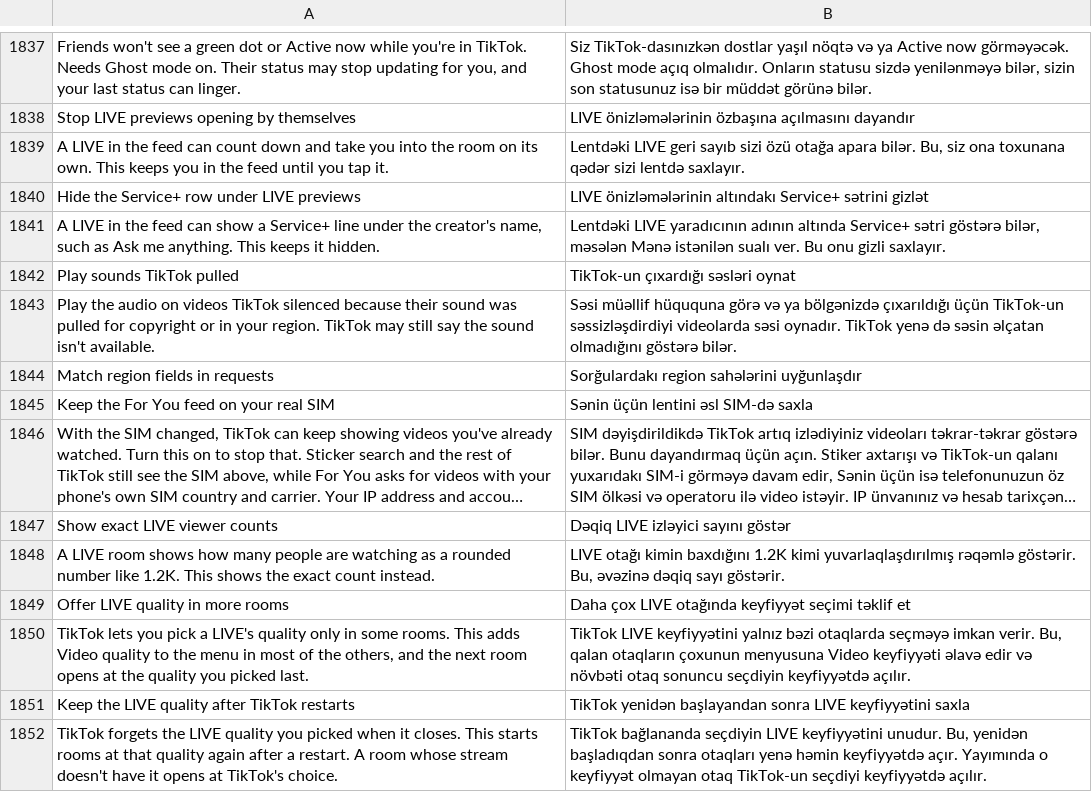
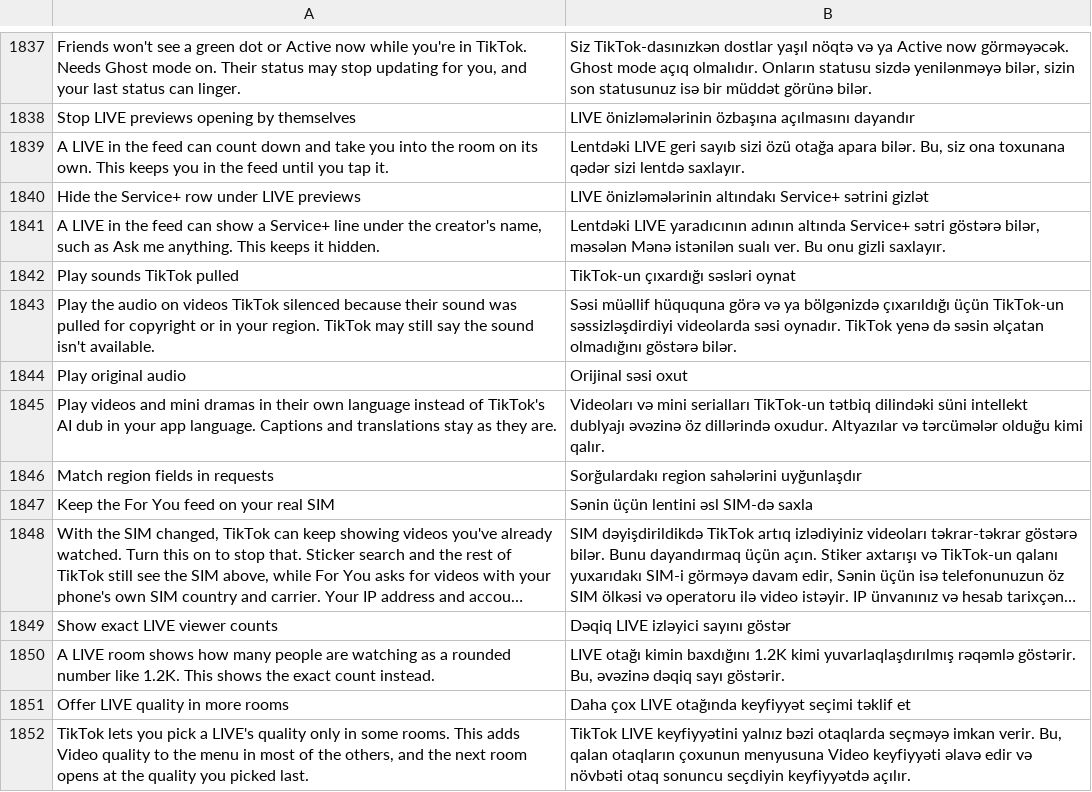
Before and after one commit to SysAdminDoc/HushFeed, a TSV file: extensions/tiktok/src/main/l10n/az.tsv, drawn as a sheet; only a part is shown, gaps mark what is left out; the shorter side is filled out with more unchanged rows; long unchanged cells end in …; the diff names each change by its address in the sheet, - before the commit and + after, or states it on an @@ line.

```diff
--- a/extensions/tiktok/src/main/l10n/az.tsv
+++ b/extensions/tiktok/src/main/l10n/az.tsv
+row 1844: Play original audio | Orijinal səsi oxut
+row 1845: Play videos and mini dramas in their own language instead of TikTok's AI dub in your app language. Captions and translations stay as they are. | Videoları və mini serialları TikTok-un tətbiq dilindəki süni intellekt dublyajı əvəzinə öz dillərində oxudur. Altyazılar və tərcümələr olduğu kimi qalır.
```
Also changed, not shown: extensions/tiktok/src/main/l10n/ar.tsv, extensions/tiktok/src/main/l10n/de.tsv, 35 other files.
